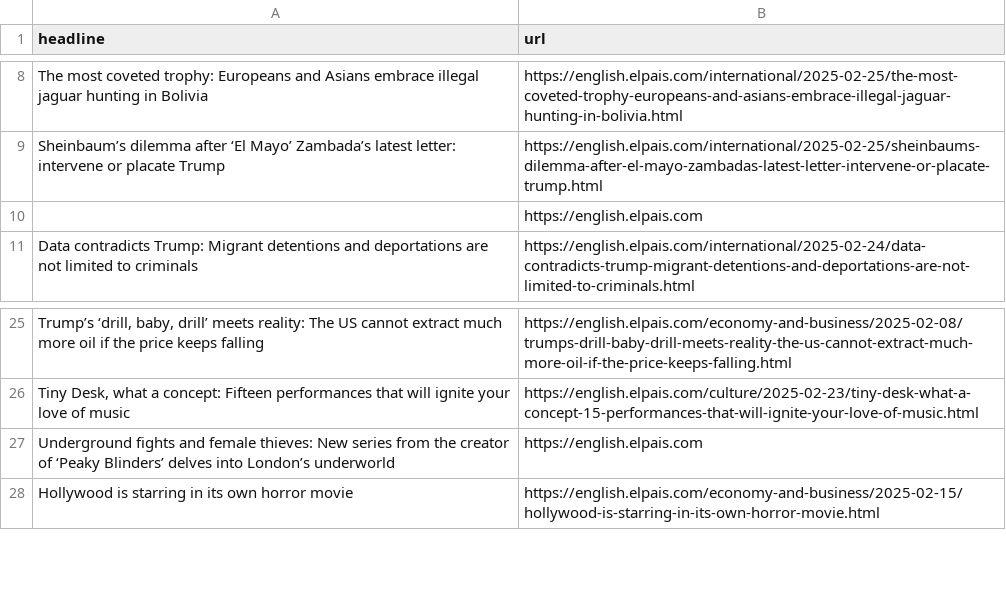
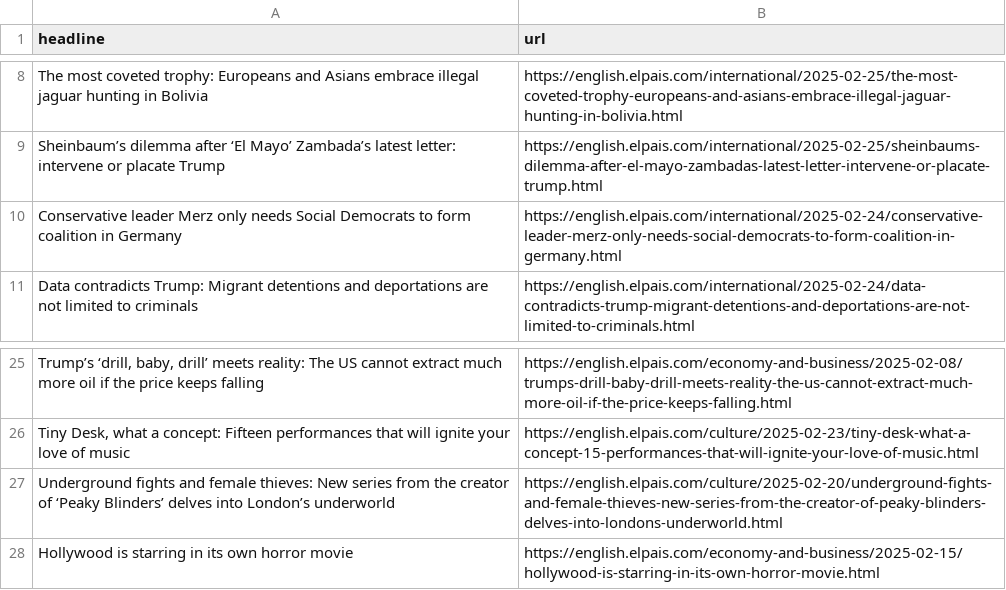
Before and after one commit to berberebecca/el-pais-autoscraper, a CSV file: headlines.csv, drawn as a sheet; only a part is shown, gaps mark what is left out; removed rows and columns are numbered as before the commit, all else as after; the diff names each change by its address in the sheet, - before the commit and + after, or states it on an @@ line.

```diff
--- a/headlines.csv
+++ b/headlines.csv
-row 10:  | https://english.elpais.com
+row 10: Conservative leader Merz only needs Social Democrats to form coalition in Germany | https://english.elpais.com/international/2025-02-24/conservative-leader-merz-only-needs-social-democrats-to-form-coalition-in-germany.html
-B27 (url): https://english.elpais.com
+B27 (url): https://english.elpais.com/culture/2025-02-20/underground-fights-and-female-thieves-new-series-from-the-creator-of-peaky-blinders-delves-into-londons-underworld.html
```
